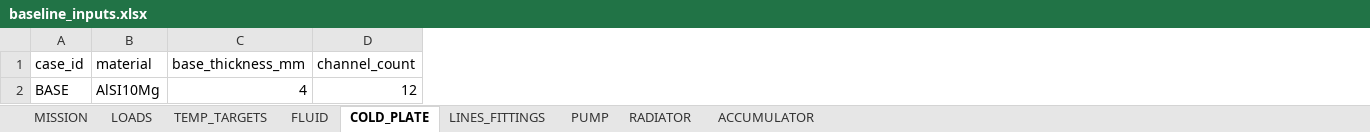
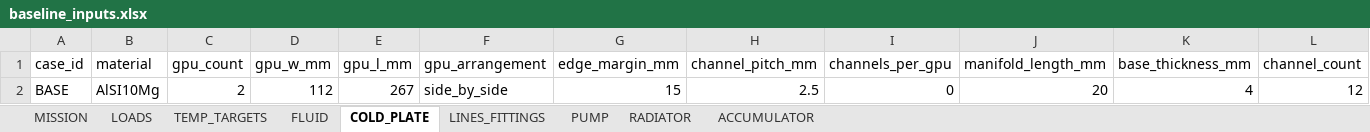
Before and after one commit to ThomasDelPalacio/S3D_Senior_Design, an Excel workbook: Data/Inputs/baseline_inputs.xlsx, sheet COLD_PLATE, drawn as a sheet; only a part is shown; values as stored, in another font and other column widths than the file's, no borders; the diff names each change by its address in the sheet, - before the commit and + after, or states it on an @@ line.

Commit message:
ColdPlate Update

```diff
--- a/Data/Inputs/baseline_inputs.xlsx (sheet COLD_PLATE)
+++ b/Data/Inputs/baseline_inputs.xlsx (sheet COLD_PLATE)
+column C (gpu_count), row 2: 2
+column D (gpu_w_mm), row 2: 112
+column E (gpu_l_mm), row 2: 267
+column F (gpu_arrangement), row 2: side_by_side
+column G (edge_margin_mm), row 2: 15
+column H (channel_pitch_mm), row 2: 2.5
+column I (channels_per_gpu), row 2: 0
+column J (manifold_length_mm), row 2: 20
```
Also changed, not shown: 7 other files.
